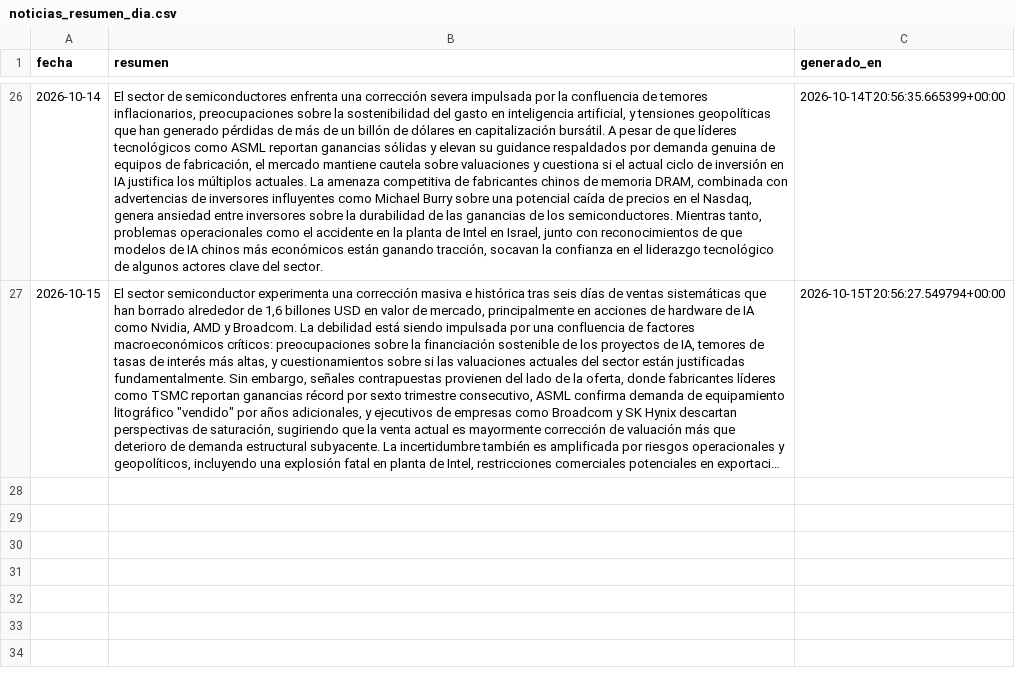
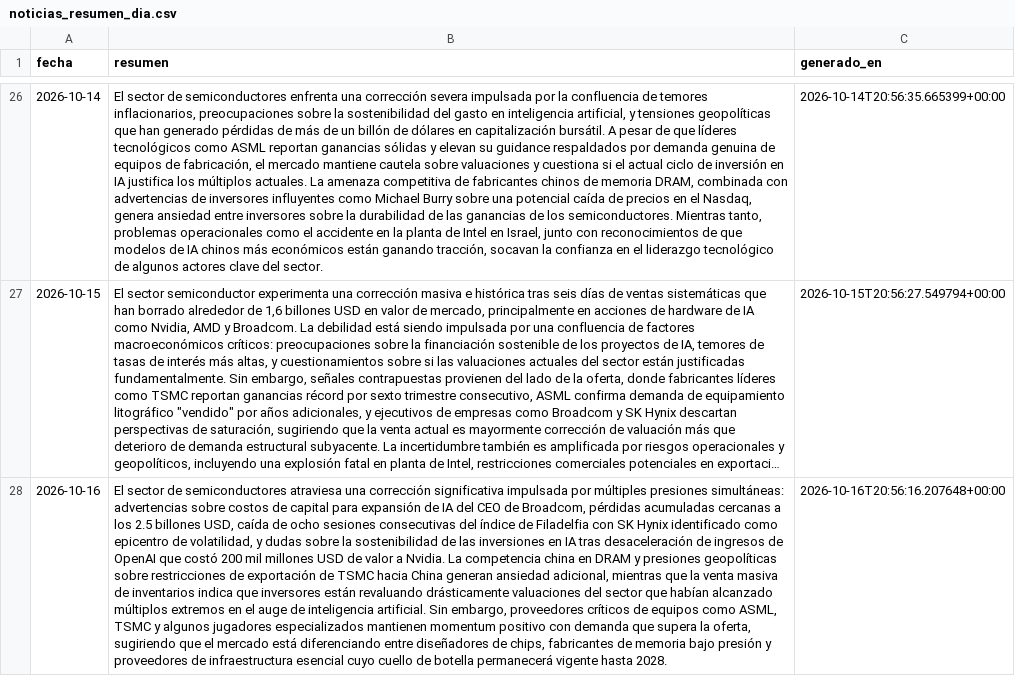
Before and after one commit to nicolasaraneda/mki-terminal, a CSV file: data/backups/noticias_resumen_dia.csv, drawn as a sheet; only a part is shown, gaps mark what is left out; long unchanged cells end in …; the diff names each change by its address in the sheet, - before the commit and + after, or states it on an @@ line.

```diff
--- a/data/backups/noticias_resumen_dia.csv
+++ b/data/backups/noticias_resumen_dia.csv
+row 28: 2026-10-16 | El sector de semiconductores atraviesa una corrección significativa impulsada por múltiples presiones simultáneas: advertencias sobre costos de capital para expansión de IA del CEO de Broadcom, pérdidas acumuladas cercanas a los 2.5 billones USD, caída de ocho sesiones consecutivas del índice de Filadelfia con SK Hynix identificado como epicentro de volatilidad, y dudas sobre la sostenibilidad de las inversiones en IA tras desaceleración de ingresos de OpenAI que costó 200 mil millones USD de valor a Nvidia. La competencia china en DRAM y presiones geopolíticas sobre restricciones de exportación de TSMC hacia China generan ansiedad adicional, mientras que la venta masiva de inventarios indica que inversores están revaluando drásticamente valuaciones del sector que habían alcanzado múltiplos extremos en el auge de inteligencia artificial. Sin embargo, proveedores críticos de equipos como ASML, TSMC y algunos jugadores especializados mantienen momentum positivo con demanda que supera la oferta, sugiriendo que el mercado está diferenciando entre diseñadores de chips, fabricantes de memoria bajo presión y proveedores de infraestructura esencial cuyo cuello de botella permanecerá vigente hasta 2028. | 2026-10-16T20:56:16.207648+00:00
```
Also changed, not shown: data/backups/senales_divergencias.csv, data/backups/senales_senales_ticker.csv, 8 other files.
